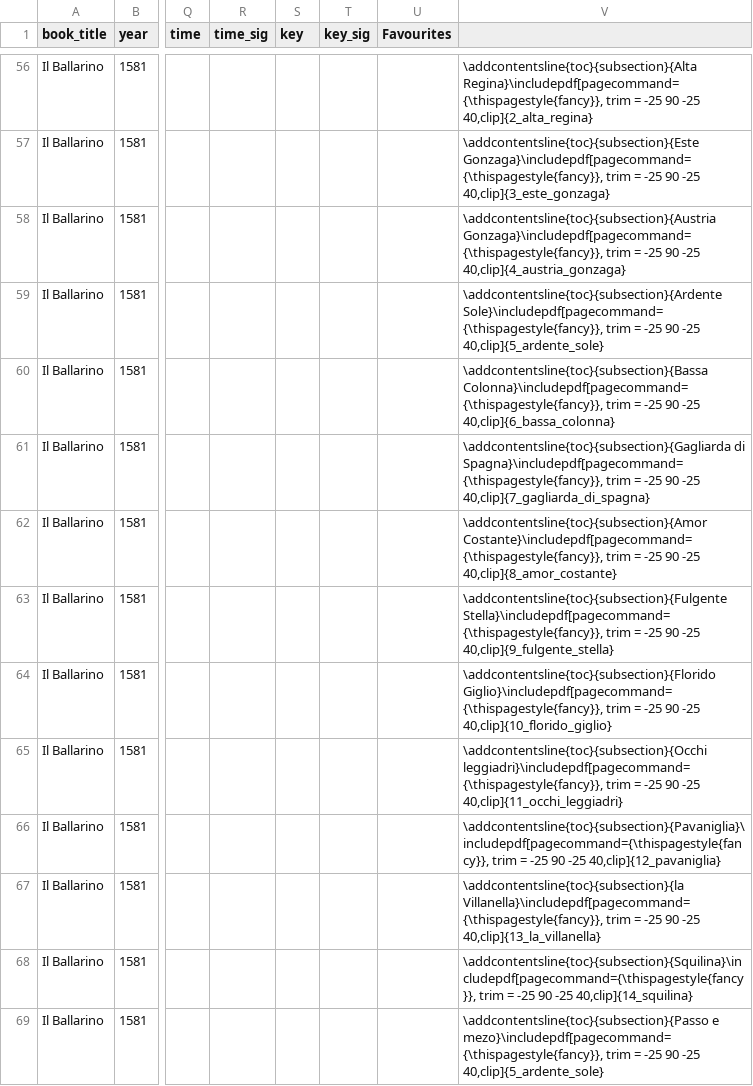
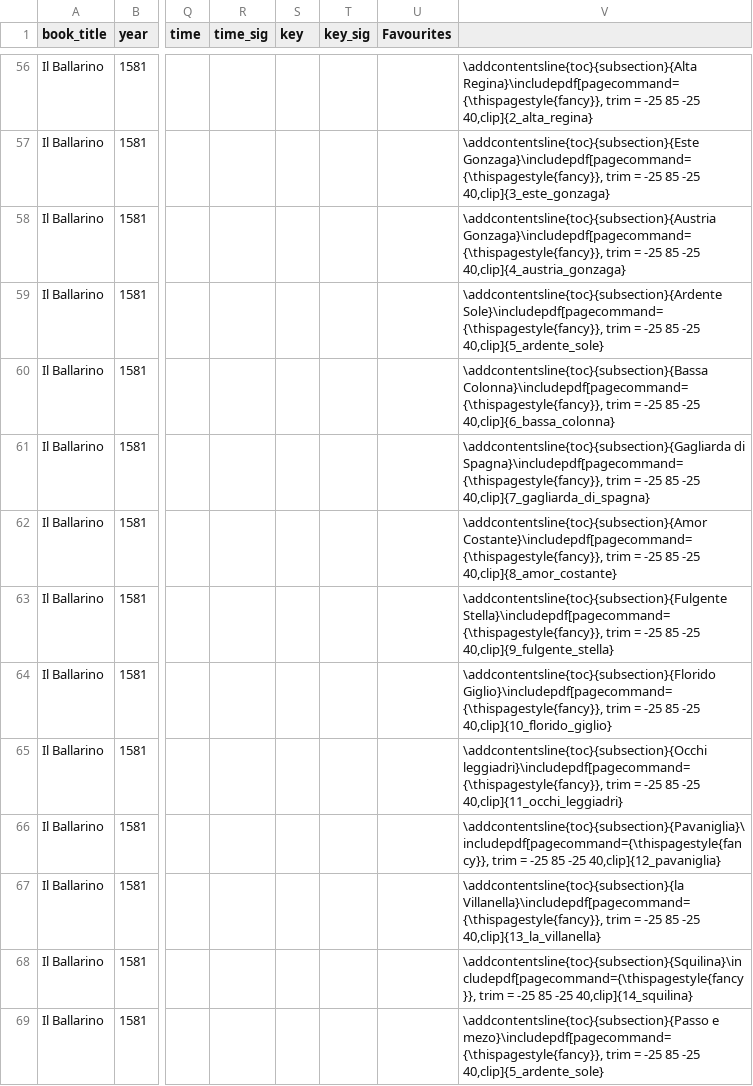
Before and after one commit to emmabadowski/emmabadowski.github.io, a CSV file: _data/songs.csv, drawn as a sheet; only a part is shown, gaps mark what is left out; the diff covers the shown part only; the diff names each change by its address in the sheet, - before the commit and + after, or states it on an @@ line.

```diff
--- a/_data/songs.csv
+++ b/_data/songs.csv
-V56: …= -25 90 -25 40,clip]{2_alta_regina}
+V56: …= -25 85 -25 40,clip]{2_alta_regina}
-V57: …= -25 90 -25 40,clip]{3_este_gonzaga}
+V57: …= -25 85 -25 40,clip]{3_este_gonzaga}
-V58: …= -25 90 -25 40,clip]{4_austria_gonzaga}
+V58: …= -25 85 -25 40,clip]{4_austria_gonzaga}
-V59: …= -25 90 -25 40,clip]{5_ardente_sole}
+V59: …= -25 85 -25 40,clip]{5_ardente_sole}
-V60: …= -25 90 -25 40,clip]{6_bassa_colonna}
+V60: …= -25 85 -25 40,clip]{6_bassa_colonna}
-V61: …= -25 90 -25 40,clip]{7_gagliarda_di_spagna}
+V61: …= -25 85 -25 40,clip]{7_gagliarda_di_spagna}
-V62: …= -25 90 -25 40,clip]{8_amor_costante}
+V62: …= -25 85 -25 40,clip]{8_amor_costante}
-V63: …= -25 90 -25 40,clip]{9_fulgente_stella}
+V63: …= -25 85 -25 40,clip]{9_fulgente_stella}
-V64: …= -25 90 -25 40,clip]{10_florido_giglio}
+V64: …= -25 85 -25 40,clip]{10_florido_giglio}
-V65: …= -25 90 -25 40,clip]{11_occhi_leggiadri}
+V65: …= -25 85 -25 40,clip]{11_occhi_leggiadri}
-V66: …= -25 90 -25 40,clip]{12_pavaniglia}
+V66: …= -25 85 -25 40,clip]{12_pavaniglia}
-V67: …= -25 90 -25 40,clip]{13_la_villanella}
+V67: …= -25 85 -25 40,clip]{13_la_villanella}
-V68: …= -25 90 -25 40,clip]{14_squilina}
+V68: …= -25 85 -25 40,clip]{14_squilina}
-V69: …= -25 90 -25 40,clip]{5_ardente_sole}
+V69: …= -25 85 -25 40,clip]{5_ardente_sole}
```
Also changed, not shown: 180 edited cells elsewhere in this file, 4 other files.
